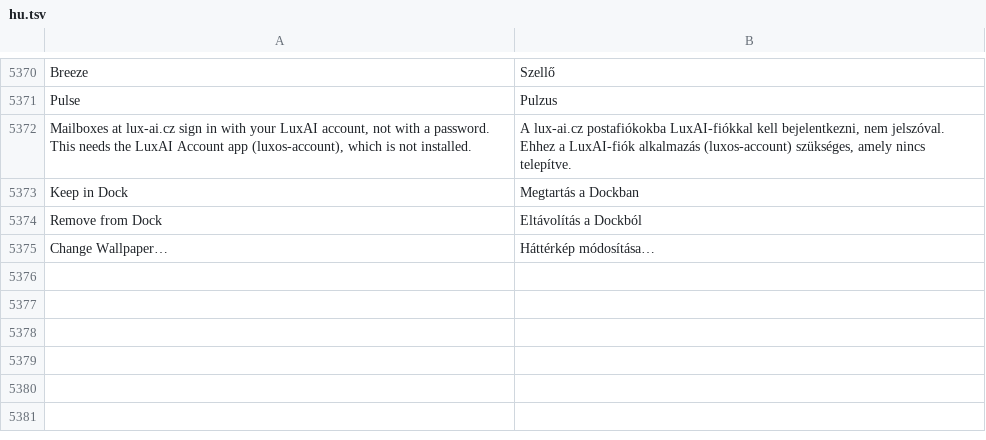
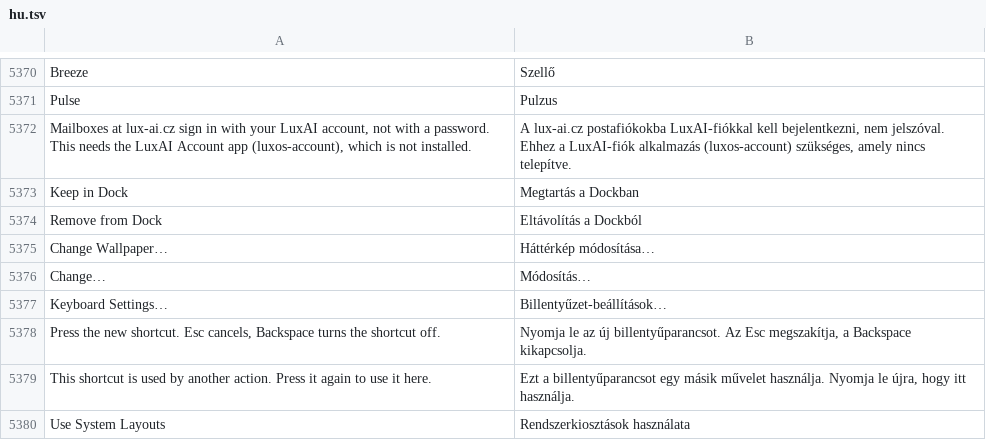
Before and after one commit to luxopes/LuxOS-Arch, a TSV file: packages/luxos-i18n/files/hu.tsv, drawn as a sheet; only a part is shown, gaps mark what is left out; the diff names each change by its address in the sheet, - before the commit and + after, or states it on an @@ line.

```diff
--- a/packages/luxos-i18n/files/hu.tsv
+++ b/packages/luxos-i18n/files/hu.tsv
+row 5376: Change… | Módosítás…
+row 5377: Keyboard Settings… | Billentyűzet-beállítások…
+row 5378: Press the new shortcut. Esc cancels, Backspace turns the shortcut off. | Nyomja le az új billentyűparancsot. Az Esc megszakítja, a Backspace kikapcsolja.
+row 5379: This shortcut is used by another action. Press it again to use it here. | Ezt a billentyűparancsot egy másik művelet használja. Nyomja le újra, hogy itt használja.
+row 5380: Use System Layouts | Rendszerkiosztások használata
```
Also changed, not shown: packages/luxos-i18n/files/de.tsv, packages/luxos-i18n/files/fr.tsv, 21 other files.
